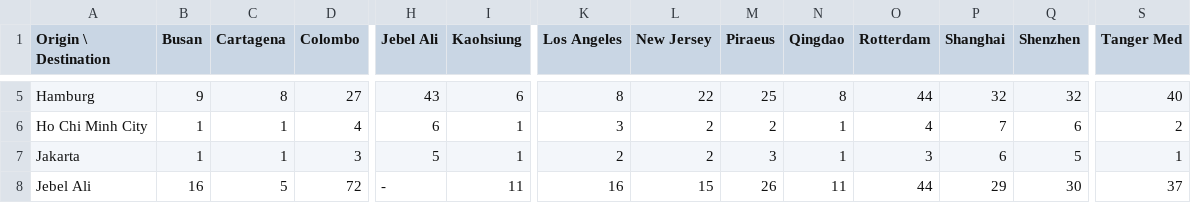
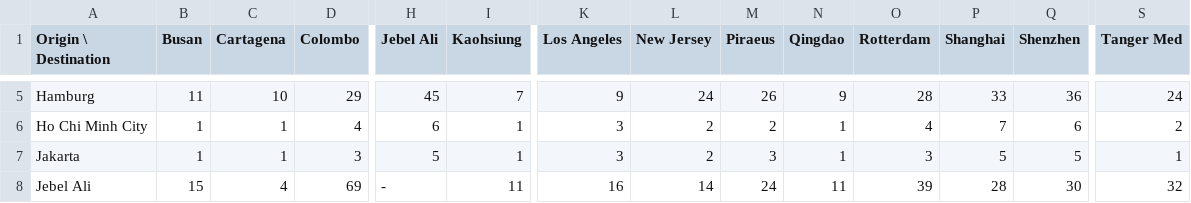
Before and after one commit to Tanktorm/Winter2Sim, a CSV file: Output/Average_Origin_Waiting_TEU_By_OD.csv, drawn as a sheet; only a part is shown, gaps mark what is left out; the diff covers the shown part only; the diff names each change by its address in the sheet, - before the commit and + after, or states it on an @@ line.

```diff
--- a/Output/Average_Origin_Waiting_TEU_By_OD.csv
+++ b/Output/Average_Origin_Waiting_TEU_By_OD.csv
-B5 (Busan): 9
+B5 (Busan): 11
-C5 (Cartagena): 8
+C5 (Cartagena): 10
-D5 (Colombo): 27
+D5 (Colombo): 29
-H5 (Jebel Ali): 43
+H5 (Jebel Ali): 45
-I5 (Kaohsiung): 6
+I5 (Kaohsiung): 7
-K5 (Los Angeles): 8
+K5 (Los Angeles): 9
-L5 (New Jersey): 22
+L5 (New Jersey): 24
-M5 (Piraeus): 25
+M5 (Piraeus): 26
-N5 (Qingdao): 8
+N5 (Qingdao): 9
-O5 (Rotterdam): 44
+O5 (Rotterdam): 28
-P5 (Shanghai): 32
+P5 (Shanghai): 33
-Q5 (Shenzhen): 32
+Q5 (Shenzhen): 36
-S5 (Tanger Med): 40
+S5 (Tanger Med): 24
-K7 (Los Angeles): 2
+K7 (Los Angeles): 3
-P7 (Shanghai): 6
+P7 (Shanghai): 5
-B8 (Busan): 16
+B8 (Busan): 15
-C8 (Cartagena): 5
+C8 (Cartagena): 4
-D8 (Colombo): 72
+D8 (Colombo): 69
-L8 (New Jersey): 15
+L8 (New Jersey): 14
-M8 (Piraeus): 26
+M8 (Piraeus): 24
-O8 (Rotterdam): 44
+O8 (Rotterdam): 39
-P8 (Shanghai): 29
+P8 (Shanghai): 28
-S8 (Tanger Med): 37
+S8 (Tanger Med): 32
```
Also changed, not shown: 165 edited cells elsewhere in this file, Output/ATT_By_Statistics_Interval.csv, Output/Average_In_Transit_TEU_By_OD.csv, 5 other files.
